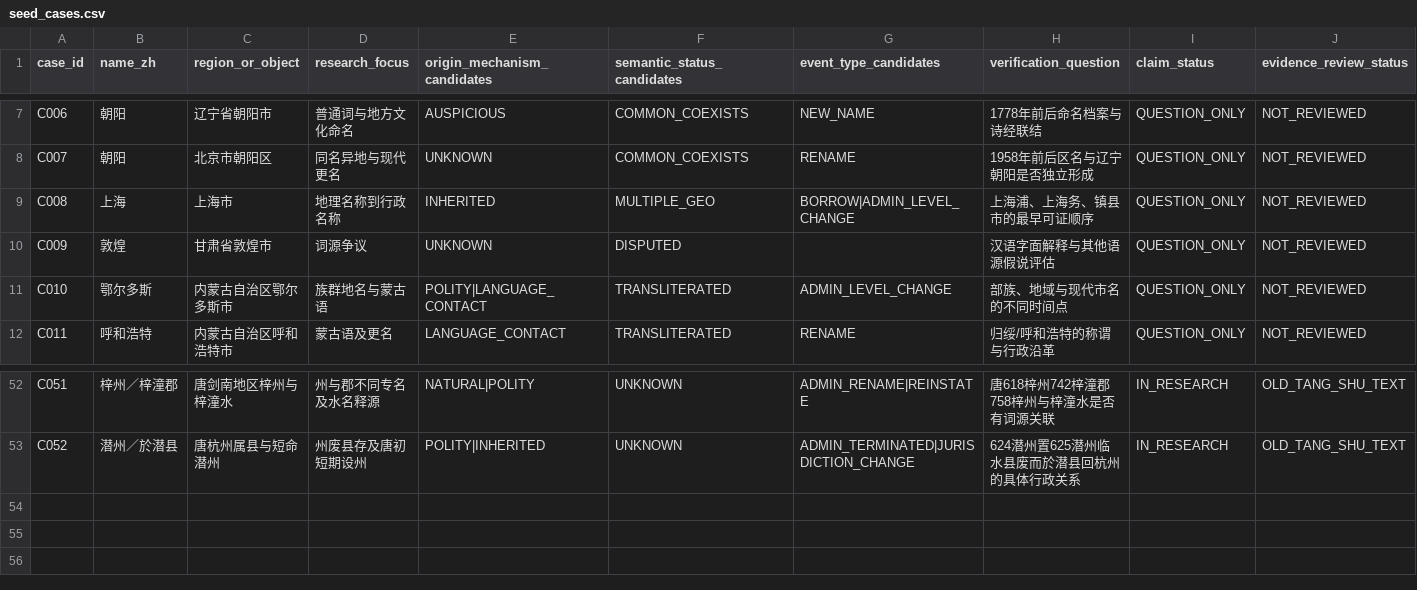
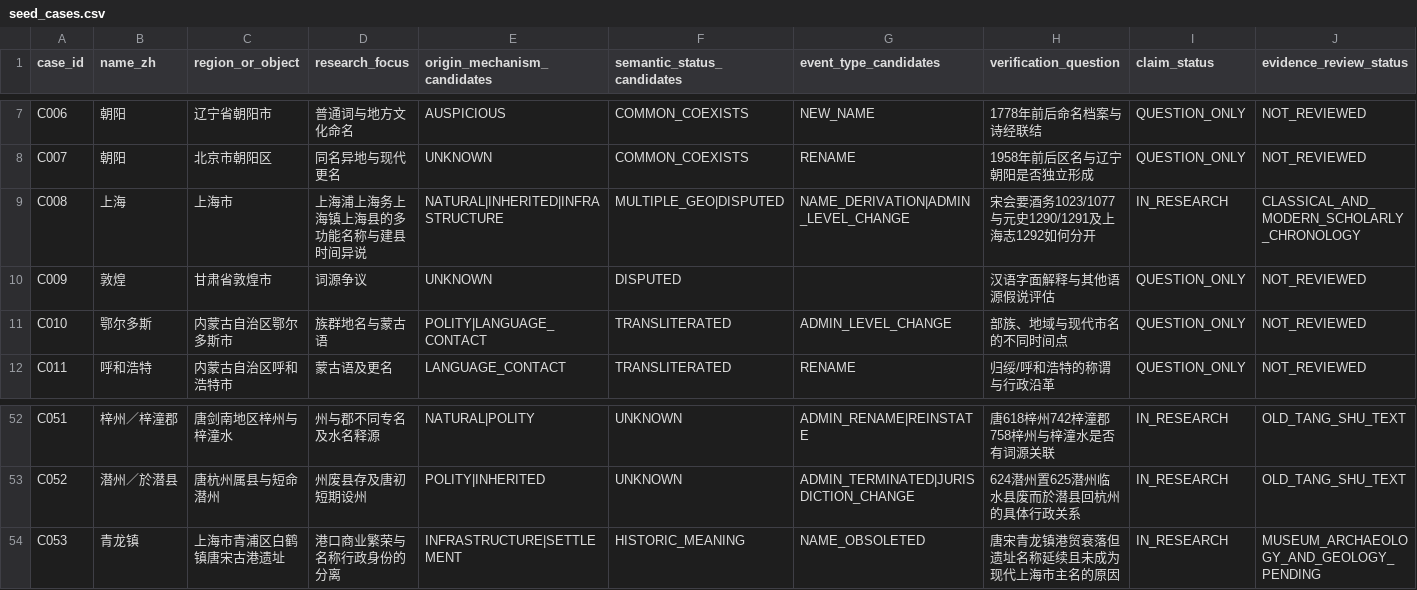
Before and after one commit to xiangsee/toponymy-research, a CSV file: data/seed_cases.csv, drawn as a sheet; only a part is shown, gaps mark what is left out.

Commit message:
data(P1-D): upgrade Shanghai C008 and add Qinglong C053 as negative commercial toponym example

```diff
--- a/data/seed_cases.csv
+++ b/data/seed_cases.csv
@@ -8,3 +8,3 @@ C006,朝阳,辽宁省朝阳市,普通词与地方文化命名,AUSPICIOUS,COMMON_
 C007,朝阳,北京市朝阳区,同名异地与现代更名,UNKNOWN,COMMON_COEXISTS,RENAME,1958年前后区名与辽宁朝阳是否独立形成,QUESTION_ONLY,NOT_REVIEWED
-C008,上海,上海市,地理名称到行政名称,INHERITED,MULTIPLE_GEO,BORROW|ADMIN_LEVEL_CHANGE,上海浦、上海务、镇县市的最早可证顺序,QUESTION_ONLY,NOT_REVIEWED
+C008,上海,上海市,上海浦上海务上海镇上海县的多功能名称与建县时间异说,NATURAL|INHERITED|INFRASTRUCTURE,MULTIPLE_GEO|DISPUTED,NAME_DERIVATION|ADMIN_LEVEL_CHANGE,宋会要酒务1023/1077与元史1290/1291及上海志1292如何分开,IN_RESEARCH,CLASSICAL_AND_MODERN_SCHOLARLY_CHRONOLOGY
 C009,敦煌,甘肃省敦煌市,词源争议,UNKNOWN,DISPUTED,,汉语字面解释与其他语源假说评估,QUESTION_ONLY,NOT_REVIEWED
@@ -53 +53,2 @@ C051,梓州／梓潼郡,唐剑南地区梓州与梓潼水,州与郡不同专名
 C052,潜州／於潜县,唐杭州属县与短命潜州,州废县存及唐初短期设州,POLITY|INHERITED,UNKNOWN,ADMIN_TERMINATED|JURISDICTION_CHANGE,624潜州置625潜州临水县废而於潜县回杭州的具体行政关系,IN_RESEARCH,OLD_TANG_SHU_TEXT
+C053,青龙镇,上海市青浦区白鹤镇唐宋古港遗址,港口商业繁荣与名称行政身份的分离,INFRASTRUCTURE|SETTLEMENT,HISTORIC_MEANING,NAME_OBSOLETED,唐宋青龙镇港贸衰落但遗址名称延续且未成为现代上海市主名的原因,IN_RESEARCH,MUSEUM_ARCHAEOLOGY_AND_GEOLOGY_PENDING
```
